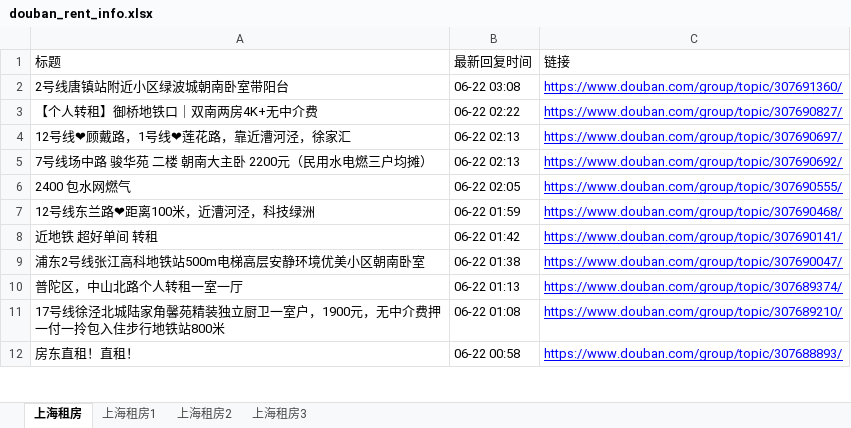
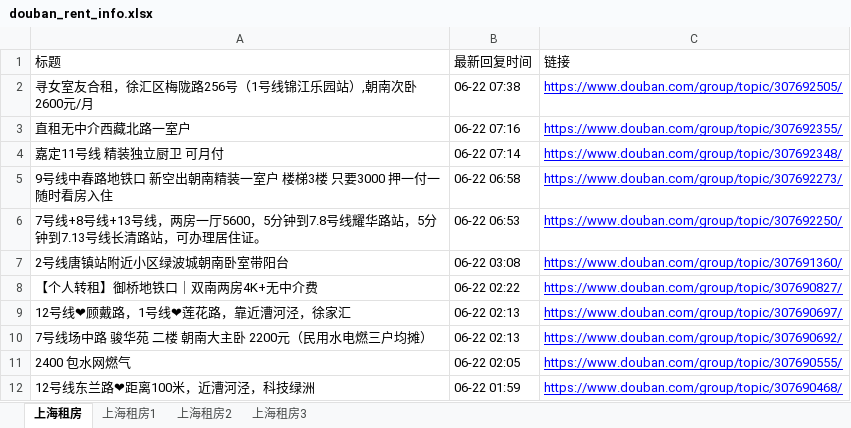
Before and after one commit to RyanShi0118/rent-info-crawler, an Excel workbook: douban_rent_info.xlsx, sheet 上海租房, drawn as a sheet; only a part is shown; the shorter side is filled out with more unchanged rows; values as stored, in another font and other column widths than the file's, no borders; the diff names each change by its address in the sheet, - before the commit and + after, or states it on an @@ line.

```diff
--- a/douban_rent_info.xlsx (sheet 上海租房)
+++ b/douban_rent_info.xlsx (sheet 上海租房)
+row 2: 寻女室友合租，徐汇区梅陇路256号（1号线锦江乐园站）,朝南次卧2600元/月 | 06-22 07:38 | https://www.douban.com/group/topic/307692505/
+row 3: 直租无中介西藏北路一室户 | 06-22 07:16 | https://www.douban.com/group/topic/307692355/
+row 4: 嘉定11号线 精装独立厨卫 可月付 | 06-22 07:14 | https://www.douban.com/group/topic/307692348/
+row 5: 9号线中春路地铁口 新空出朝南精装一室户 楼梯3楼 只要3000 押一付一 随时看房入住 | 06-22 06:58 | https://www.douban.com/group/topic/307692273/
+row 6: 7号线+8号线+13号线，两房一厅5600，5分钟到7.8号线耀华路站，5分钟到7.13号线长清路站，可办理居住证。 | 06-22 06:53 | https://www.douban.com/group/topic/307692250/
```
Also changed, not shown: sheet 上海租房2, sheet 上海租房1, filtered_rent_info.xlsx, 1 other file.
